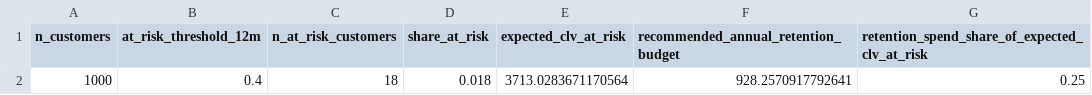
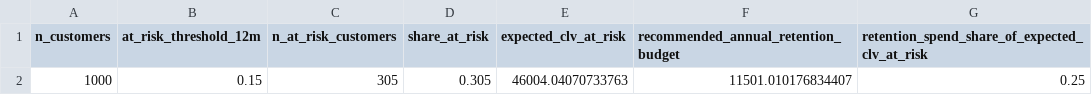
Before and after one commit to anna-asatryan/DS223, a CSV file: Survival_Analysis/output/retention_budget.csv, drawn as a sheet.

```diff
--- a/Survival_Analysis/output/retention_budget.csv
+++ b/Survival_Analysis/output/retention_budget.csv
@@ -1,2 +1,2 @@
 n_customers,at_risk_threshold_12m,n_at_risk_customers,share_at_risk,expected_clv_at_risk,recommended_annual_retention_budget,retention_spend_share_of_expected_clv_at_risk
-1000,0.4,18,0.018,3713.0283671170564,928.2570917792641,0.25
+1000,0.15,305,0.305,46004.04070733763,11501.010176834407,0.25
```
Also changed, not shown: Survival_Analysis/output/customer_clv.csv, Survival_Analysis/output/segment_clv_summary.csv, 8 other files.
